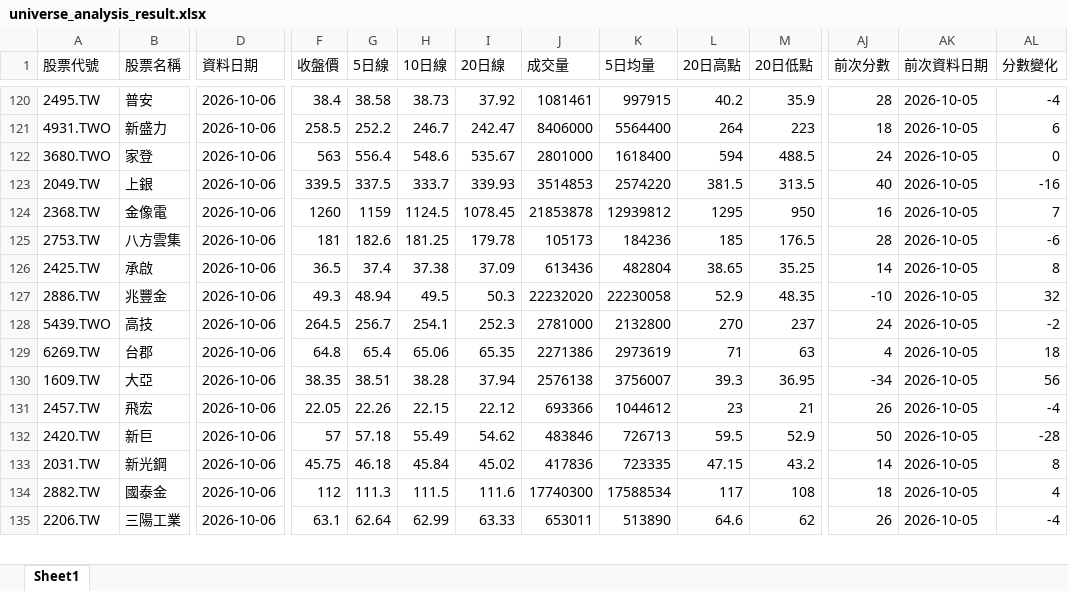
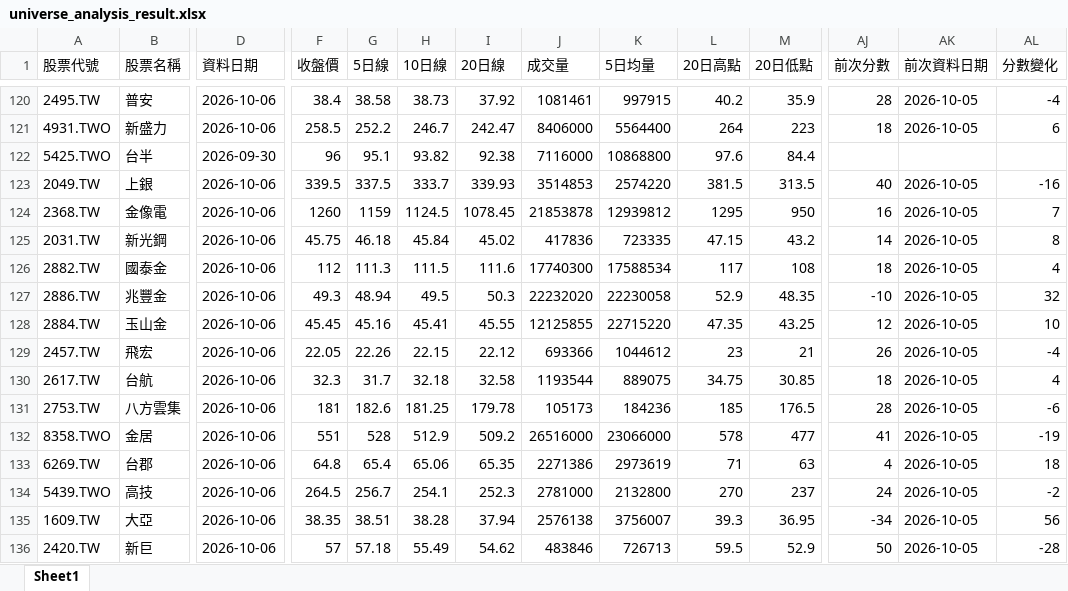
Before and after one commit to Ssophy-808/DeepTrend, an Excel workbook: output/universe_analysis_result.xlsx, sheet Sheet1, drawn as a sheet; only a part is shown, gaps mark what is left out; the shorter side is filled out with more unchanged rows; values as stored, in another font and other column widths than the file's, no borders; the diff covers the shown part only; the diff names each change by its address in the sheet, - before the commit and + after, or states it on an @@ line.

```diff
--- a/output/universe_analysis_result.xlsx (sheet Sheet1)
+++ b/output/universe_analysis_result.xlsx (sheet Sheet1)
-A122 (股票代號): 3680.TWO
+A122 (股票代號): 5425.TWO
-B122 (股票名稱): 家登
+B122 (股票名稱): 台半
-D122 (資料日期): 2026-10-06
+D122 (資料日期): 2026-09-30
-F122 (收盤價): 563
+F122 (收盤價): 96
-G122 (5日線): 556.4
+G122 (5日線): 95.1
-H122 (10日線): 548.6
+H122 (10日線): 93.82
-I122 (20日線): 535.67
+I122 (20日線): 92.38
-J122 (成交量): 2801000
+J122 (成交量): 7116000
-K122 (5日均量): 1618400
+K122 (5日均量): 10868800
-L122 (20日高點): 594
+L122 (20日高點): 97.6
-M122 (20日低點): 488.5
+M122 (20日低點): 84.4
-AJ122 (前次分數): 24
+AJ122 (前次分數): (empty)
-AK122 (前次資料日期): 2026-10-05
+AK122 (前次資料日期): (empty)
-AL122 (分數變化): 0
+AL122 (分數變化): (empty)
@@ row 126 moved to row 139: 2425.TW @@
@@ row 140 moved to row 128: 2884.TW @@
@@ row 131 moved to row 129: 2457.TW @@
@@ row 142 moved to row 130: 2617.TW @@
@@ row 125 moved to row 131: 2753.TW @@
@@ row 143 moved to row 132: 8358.TWO @@
@@ row 129 moved to row 133: 6269.TW @@
@@ row 128 moved to row 134: 5439.TWO @@
@@ row 130 moved to row 135: 1609.TW @@
@@ row 132 moved to row 136: 2420.TW @@
```
Also changed, not shown: 2 added rows, 2 removed rows, 202 moved rows and 7 edited cells elsewhere in this sheet, output/stock_analysis_result.xlsx, 2 other files.
